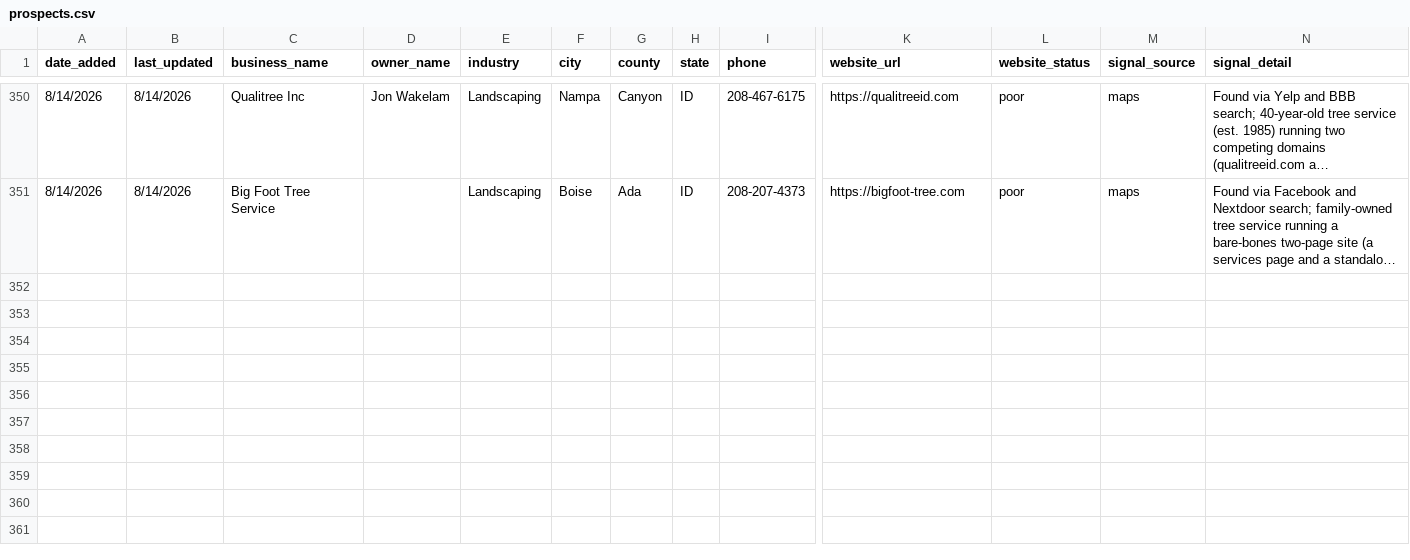
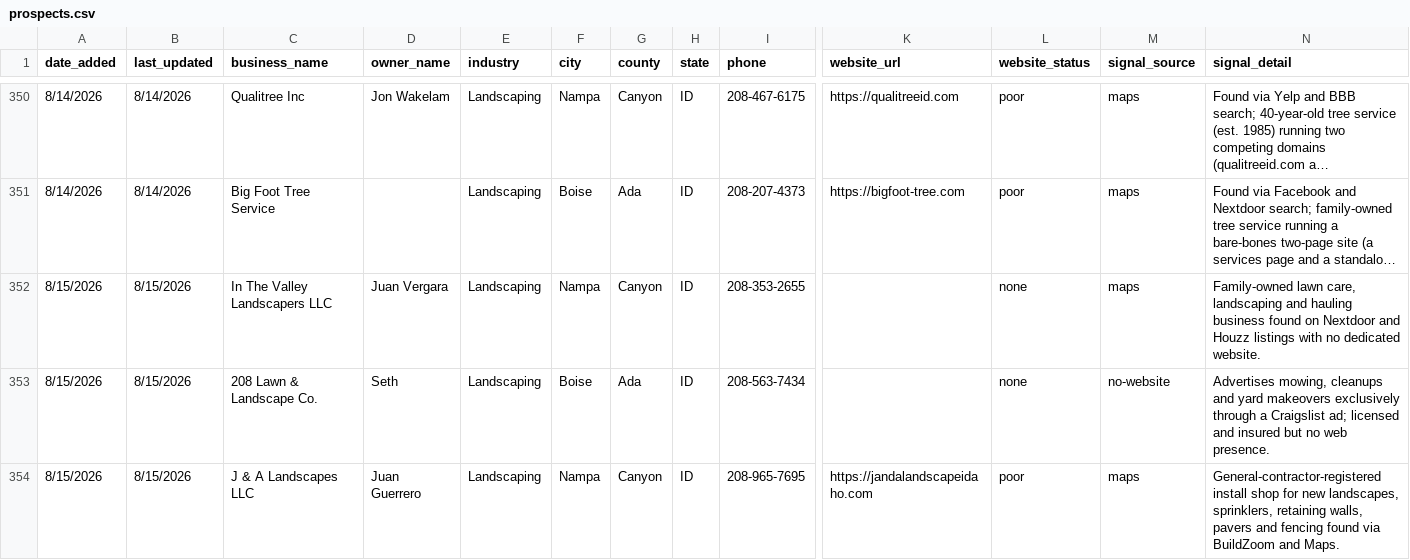
Before and after one commit to markscheiber0/scheiber-prospects, a CSV file: prospects.csv, drawn as a sheet; only a part is shown, gaps mark what is left out; long unchanged cells end in …; rows hold the shown columns only; the diff covers the shown part only; the diff names each change by its address in the sheet, - before the commit and + after, or states it on an @@ line.

```diff
--- a/prospects.csv
+++ b/prospects.csv
+row 352: 8/15/2026 | 8/15/2026 | In The Valley Landscapers LLC | Juan Vergara | Landscaping | Nampa | Canyon | ID | 208-353-2655 |  | none | maps | Family-owned lawn care, landscaping and hauling business found on Nextdoor and Houzz listings with no dedicated website.
+row 353: 8/15/2026 | 8/15/2026 | 208 Lawn & Landscape Co. | Seth | Landscaping | Boise | Ada | ID | 208-563-7434 |  | none | no-website | Advertises mowing, cleanups and yard makeovers exclusively through a Craigslist ad; licensed and insured but no web presence.
+row 354: 8/15/2026 | 8/15/2026 | J & A Landscapes LLC | Juan Guerrero | Landscaping | Nampa | Canyon | ID | 208-965-7695 | https://jandalandscapeidaho.com | poor | maps | General-contractor-registered install shop for new landscapes, sprinklers, retaining walls, pavers and fencing found via BuildZoom and Maps.
```
Also changed, not shown: 2 added rows elsewhere in this file.
